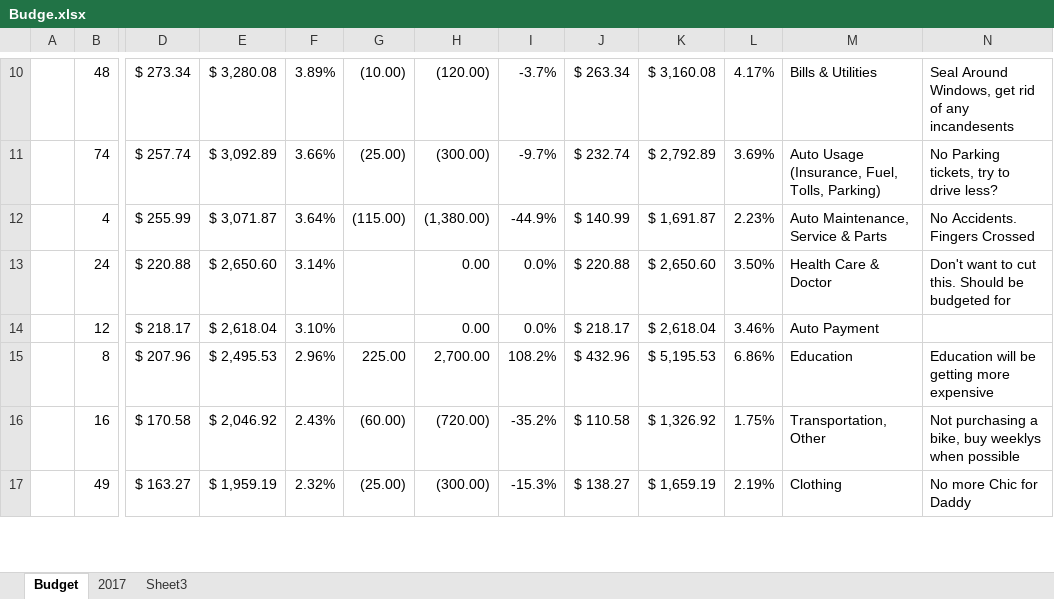
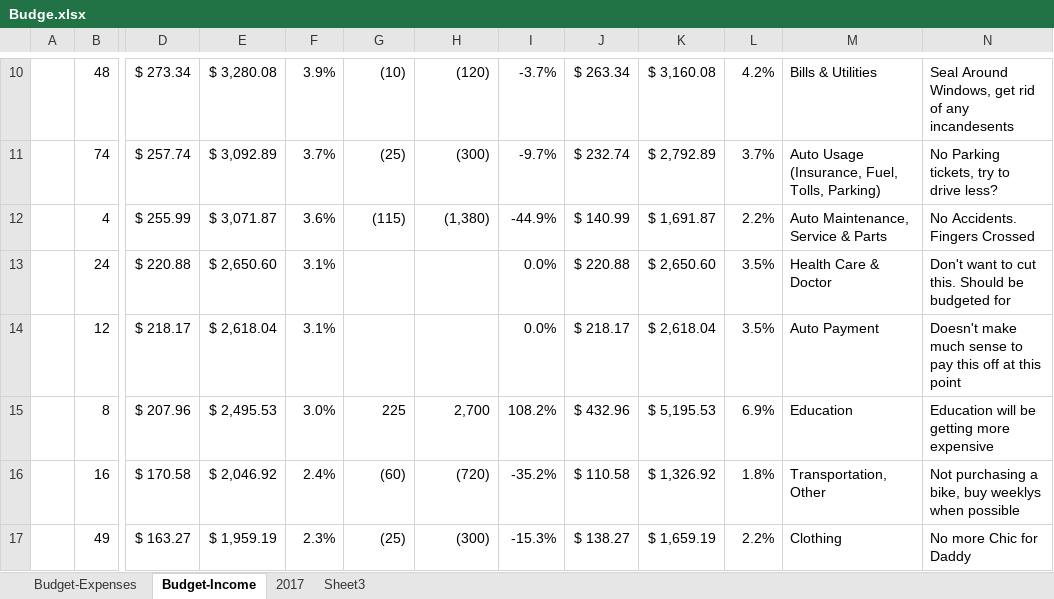
Before and after one commit to bowersad/writings, an Excel workbook: data/Budge.xlsx, sheet Budget-Income, drawn as a sheet; only a part is shown, gaps mark what is left out; values as stored, in another font and other column widths than the file's, no cell formats; charts and pictures not drawn; the diff covers the shown part only; the diff names each change by its address in the sheet, - before the commit and + after, or states it on an @@ line.

Commit message:
new budge 2017

```diff
--- a/data/Budge.xlsx (sheet Budget-Income)
+++ b/data/Budge.xlsx (sheet Budget-Income)
-sheet tab: Budget
+sheet tab: Budget-Income
+sheet tab: Budget-Expenses
-F10: 3.89%
+F10: 3.9%
-G10: (10.00)
+G10: (10)
-H10: (120.00)
+H10: (120)
-L10: 4.17%
+L10: 4.2%
-F11: 3.66%
+F11: 3.7%
-G11: (25.00)
+G11: (25)
-H11: (300.00)
+H11: (300)
-L11: 3.69%
+L11: 3.7%
-F12: 3.64%
+F12: 3.6%
-G12: (115.00)
+G12: (115)
-H12: (1,380.00)
+H12: (1,380)
-L12: 2.23%
+L12: 2.2%
-F13: 3.14%
+F13: 3.1%
-H13:H14: 0.00
+H13:H14: (empty)
-L13: 3.50%
+L13: 3.5%
-F14: 3.10%
+F14: 3.1%
-L14: 3.46%
+L14: 3.5%
-N14: (empty)
+N14: Doesn't make much sense to pay this off at this point
-F15: 2.96%
+F15: 3.0%
-G15: 225.00
+G15: 225
-H15: 2,700.00
+H15: 2,700
-L15: 6.86%
+L15: 6.9%
-F16: 2.43%
+F16: 2.4%
-G16: (60.00)
+G16: (60)
-H16: (720.00)
+H16: (720)
-L16: 1.75%
+L16: 1.8%
-F17: 2.32%
+F17: 2.3%
-G17: (25.00)
+G17: (25)
-H17: (300.00)
+H17: (300)
-L17: 2.19%
+L17: 2.2%
```
Also changed, not shown: 1 removed row and 54 edited cells elsewhere in this sheet, sheet 2017, sheet Sheet3, cell formats, formulas that keep their value, charts or pictures.
